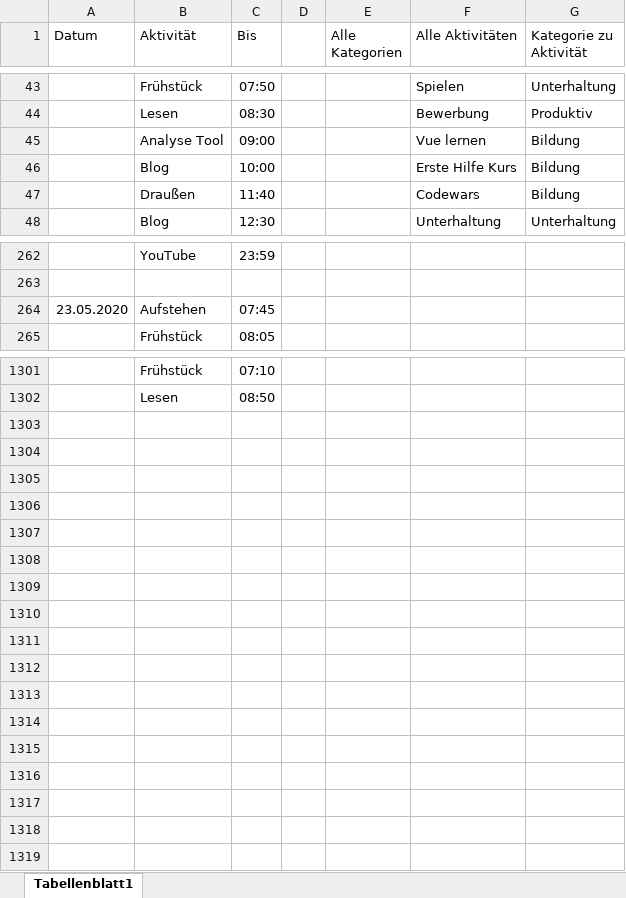
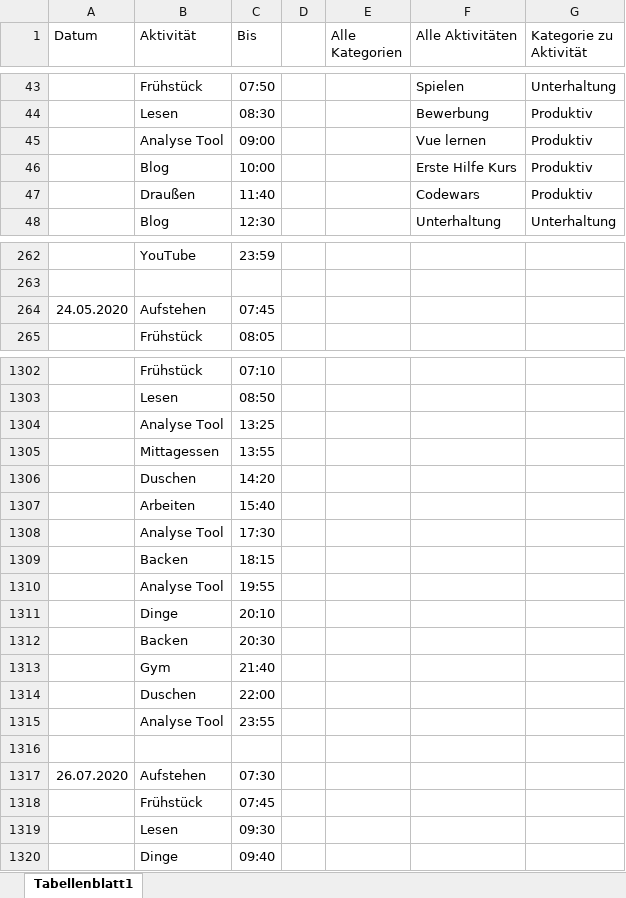
Before and after one commit to Tracer1337/activitiy-analyzer, an Excel workbook: database/seeders/spreadsheet/0.spreadsheet.xlsx, sheet Tabellenblatt1, drawn as a sheet; only a part is shown, gaps mark what is left out; values as stored, in another font and other column widths than the file's, no borders; the diff covers the shown part only; the diff names each change by its address in the sheet, - before the commit and + after, or states it on an @@ line.

```diff
--- a/database/seeders/spreadsheet/0.spreadsheet.xlsx (sheet Tabellenblatt1)
+++ b/database/seeders/spreadsheet/0.spreadsheet.xlsx (sheet Tabellenblatt1)
-G45:G47 (Kategorie zu Aktivität): Bildung
+G45:G47 (Kategorie zu Aktivität): Produktiv
-A264 (Datum): 23.05.2020
+A264 (Datum): 24.05.2020
+row 1304:  | Analyse Tool | 13:25
+row 1305:  | Mittagessen | 13:55
+row 1306:  | Duschen | 14:20
+row 1307:  | Arbeiten | 15:40
+row 1308:  | Analyse Tool | 17:30
+row 1309:  | Backen | 18:15
+row 1310:  | Analyse Tool | 19:55
+row 1311:  | Dinge | 20:10
+row 1312:  | Backen | 20:30
+row 1313:  | Gym | 21:40
+row 1314:  | Duschen | 22:00
+row 1315:  | Analyse Tool | 23:55
+row 1316: (empty)
+row 1317: 26.07.2020 | Aufstehen | 07:30
+row 1318:  | Frühstück | 07:45
+row 1319:  | Lesen | 09:30
+row 1320:  | Dinge | 09:40
```
Also changed, not shown: 1 added row and 5 edited cells elsewhere in this sheet, 6 other files.
